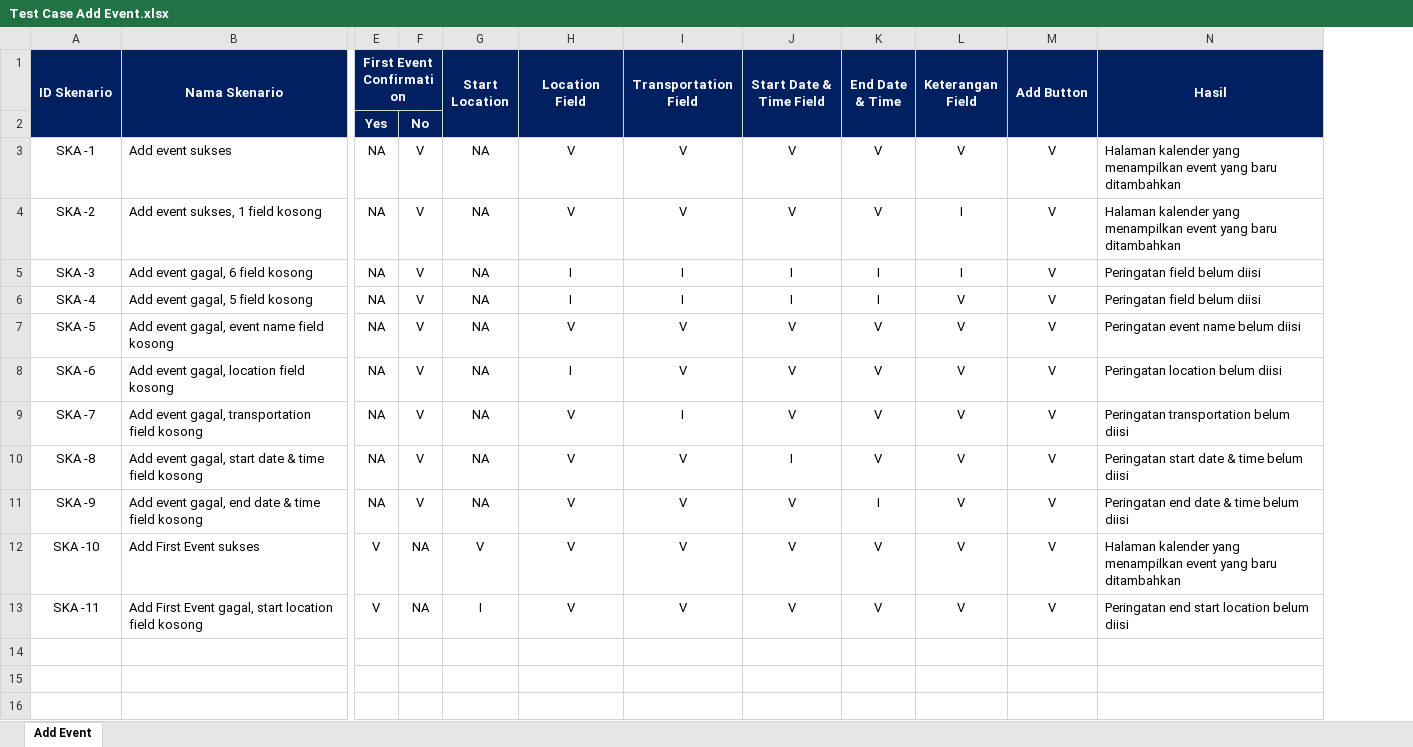
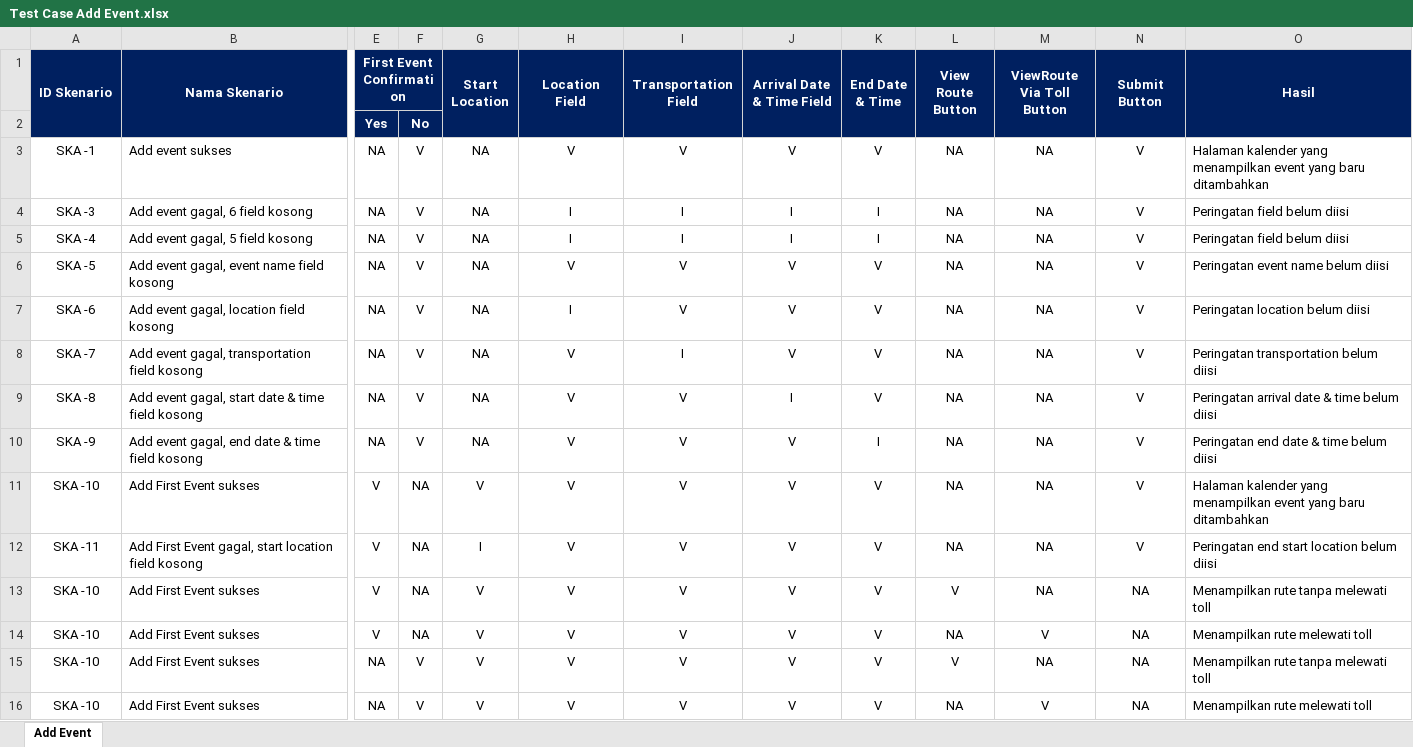
Before and after one commit to MZaidA/Travelendar, an Excel workbook: Document/Test Case Pra UAS/Test Case Add Event.xlsx, sheet Add Event, drawn as a sheet; only a part is shown, gaps mark what is left out; values as stored, in another font and other column widths than the file's, no borders; removed rows and columns are numbered as before the commit, all else as after; rows hold the shown columns only; the diff names each change by its address in the sheet, - before the commit and + after, or states it on an @@ line.

```diff
--- a/Document/Test Case Pra UAS/Test Case Add Event.xlsx (sheet Add Event)
+++ b/Document/Test Case Pra UAS/Test Case Add Event.xlsx (sheet Add Event)
-column L (Keterangan Field), row 3: V; rows 5-13: I | V | V | V | V | V | V | V | V
+column L (View Route Button), rows 3-12: all NA
+column M (ViewRoute Via Toll Button), rows 3-12: all NA
-J1: Start Date & Time Field
+J1: Arrival Date & Time Field
-N1: Add Button
+N1: Submit Button
-row 4: SKA -2 | Add event sukses, 1 field kosong | NA | V | NA | V | V | V | V | I | V | Halaman kalender yang menampilkan event yang baru ditambahkan
-O9 (Hasil): Peringatan start date & time belum diisi
+O9 (Hasil): Peringatan arrival date & time belum diisi
+row 13: SKA -10 | Add First Event sukses | V | NA | V | V | V | V | V | V | NA | NA | Menampilkan rute tanpa melewati toll
+row 14: SKA -10 | Add First Event sukses | V | NA | V | V | V | V | V | NA | V | NA | Menampilkan rute melewati toll
+row 15: SKA -10 | Add First Event sukses | NA | V | V | V | V | V | V | V | NA | NA | Menampilkan rute tanpa melewati toll
+row 16: SKA -10 | Add First Event sukses | NA | V | V | V | V | V | V | NA | V | NA | Menampilkan rute melewati toll
```
Also changed, not shown: Document/Test Case Pra UAS/Test Case Calendar.xlsx, Document/Test Case Pra UAS/Test Case Login Screen.xlsx, 33 other files.
